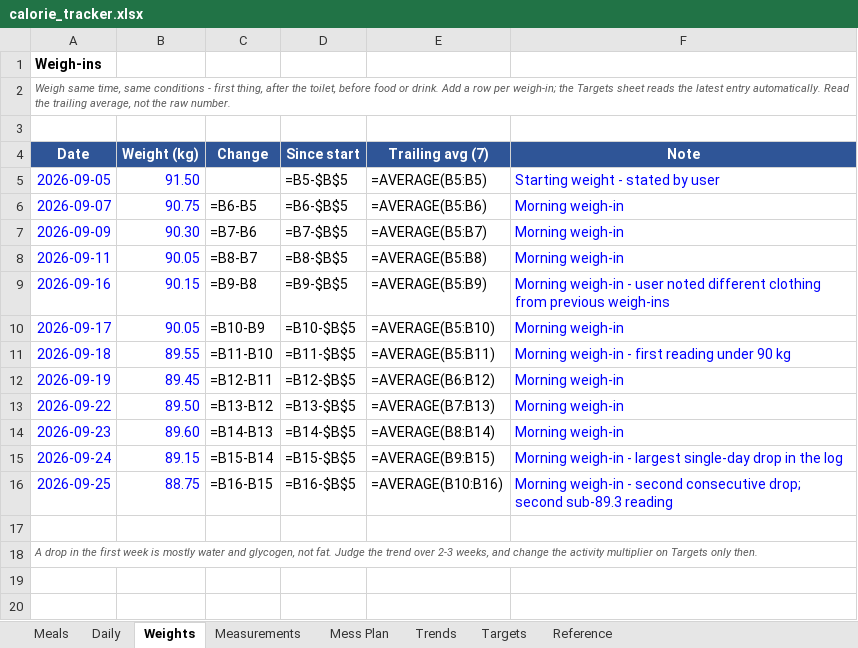
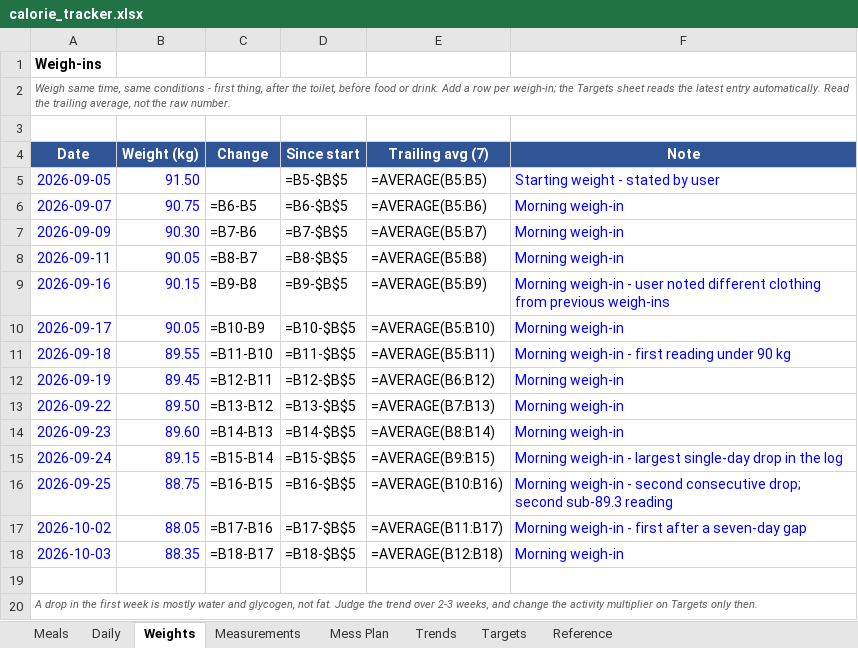
Before and after one commit to cakiran369/Kiranwebsite, an Excel workbook: nutrition/calorie_tracker.xlsx, sheet Weights, drawn as a sheet; values as stored, in another font and other column widths than the file's, no borders; formulas without a stored value are shown as written; the diff names each change by its address in the sheet, - before the commit and + after, or states it on an @@ line.

```diff
--- a/nutrition/calorie_tracker.xlsx (sheet Weights)
+++ b/nutrition/calorie_tracker.xlsx (sheet Weights)
+row 17: 2026-10-02 | 88.05 | =B17-B16 | =B17-$B$5 | =AVERAGE(B11:B17) | Morning weigh-in - first after a seven-day gap
+row 18: 2026-10-03 | 88.35 | =B18-B17 | =B18-$B$5 | =AVERAGE(B12:B18) | Morning weigh-in
```
Also changed, not shown: 3 other files.
